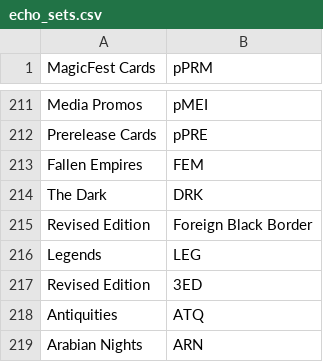
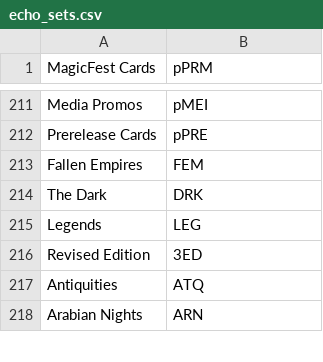
Before and after one commit to rvenutolo/mtg-scripts, a CSV file: echo_sets.csv, drawn as a sheet; only a part is shown, gaps mark what is left out; the diff names each change by its address in the sheet, - before the commit and + after, or states it on an @@ line.

Commit message:
Remove Revised FBB from sets flie

```diff
--- a/echo_sets.csv
+++ b/echo_sets.csv
-row 215: Revised Edition | Foreign Black Border
```
